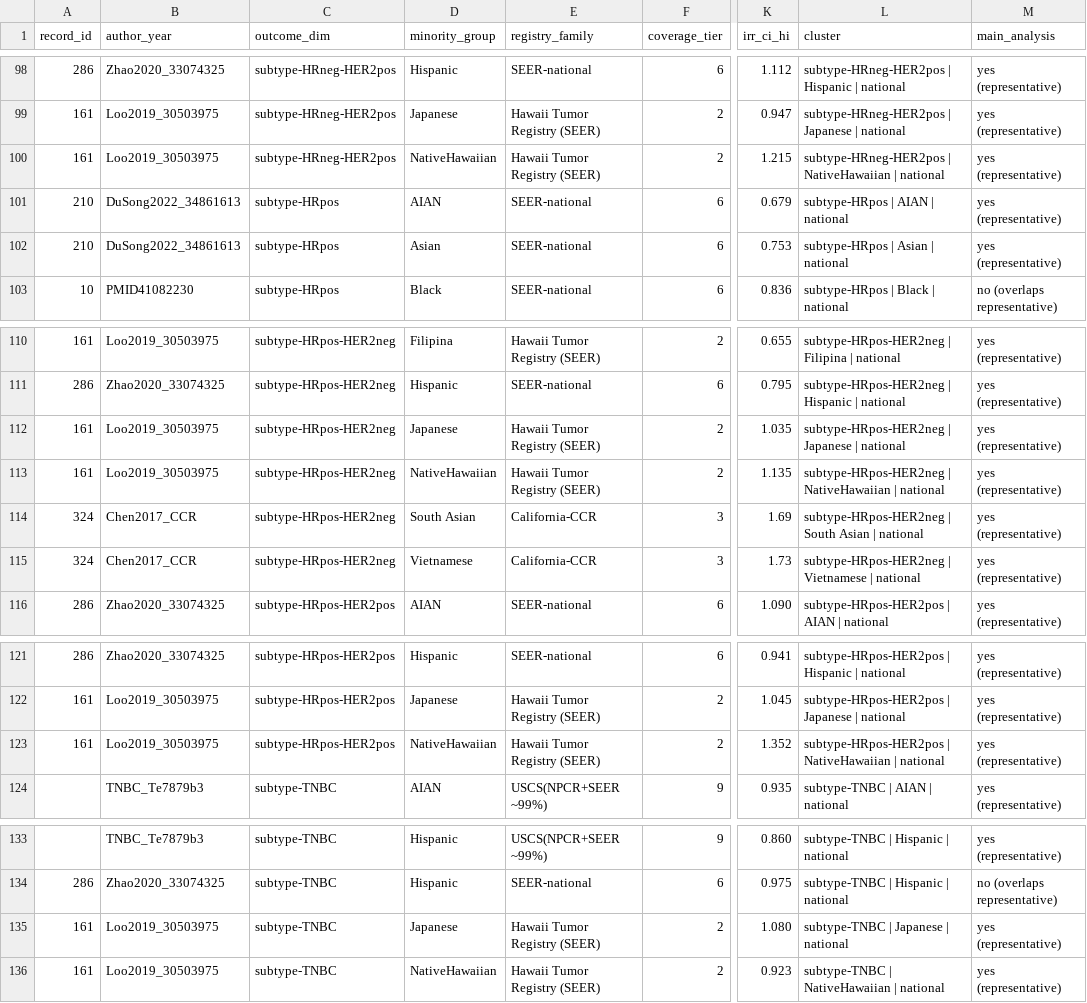
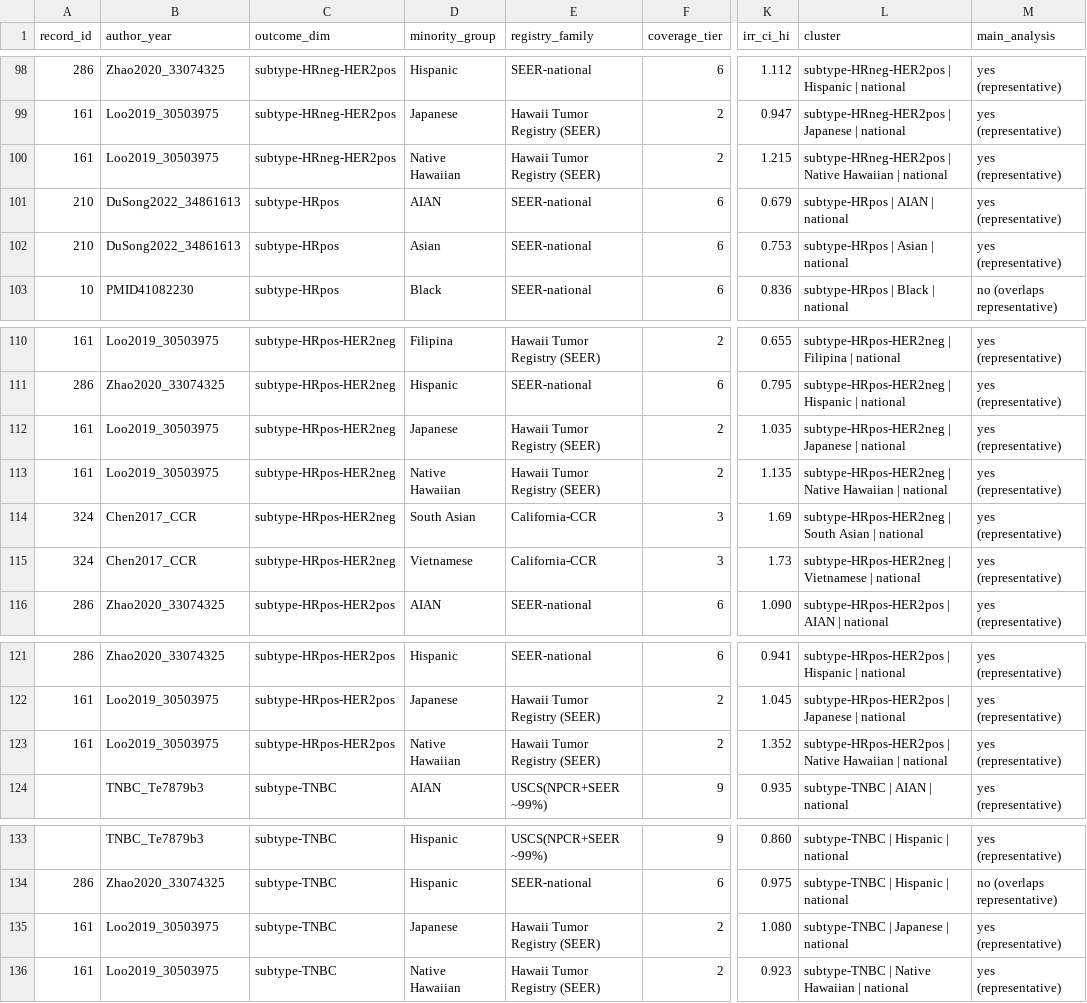
Before and after one commit to p16791918-lab/Meta, a CSV file: meta_agents/search_v2/TableSA_main_representatives.csv, drawn as a sheet; only a part is shown, gaps mark what is left out; the diff covers the shown part only; the diff names each change by its address in the sheet, - before the commit and + after, or states it on an @@ line.

```diff
--- a/meta_agents/search_v2/TableSA_main_representatives.csv
+++ b/meta_agents/search_v2/TableSA_main_representatives.csv
-D100 (minority_group): NativeHawaiian
+D100 (minority_group): Native Hawaiian
-L100 (cluster): subtype-HRneg-HER2pos | NativeHawaiian | national
+L100 (cluster): subtype-HRneg-HER2pos | Native Hawaiian | national
-D113 (minority_group): NativeHawaiian
+D113 (minority_group): Native Hawaiian
-L113 (cluster): subtype-HRpos-HER2neg | NativeHawaiian | national
+L113 (cluster): subtype-HRpos-HER2neg | Native Hawaiian | national
-D123 (minority_group): NativeHawaiian
+D123 (minority_group): Native Hawaiian
-L123 (cluster): subtype-HRpos-HER2pos | NativeHawaiian | national
+L123 (cluster): subtype-HRpos-HER2pos | Native Hawaiian | national
-D136 (minority_group): NativeHawaiian
+D136 (minority_group): Native Hawaiian
-L136 (cluster): subtype-TNBC | NativeHawaiian | national
+L136 (cluster): subtype-TNBC | Native Hawaiian | national
```
Also changed, not shown: 2 added rows, 2 removed rows and 15 edited cells elsewhere in this file, meta_agents/search_v2/breast_extraction.csv.
